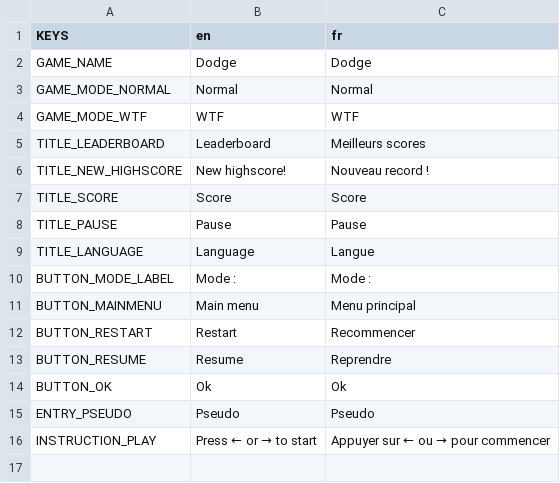
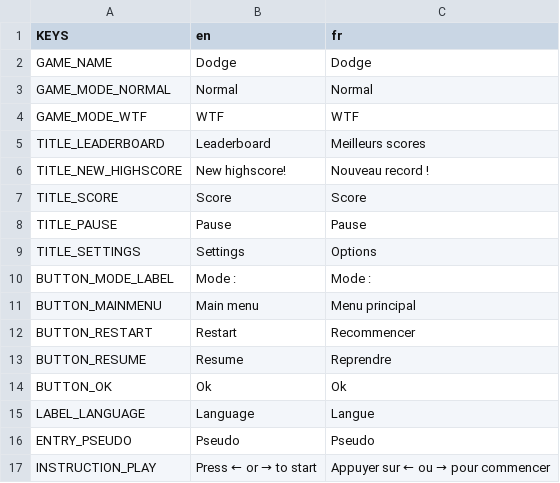
Before and after one commit to deplanty/GameDodge, a CSV file: assets/translations/translations.csv, drawn as a sheet; removed rows and columns are numbered as before the commit, all else as after; the diff names each change by its address in the sheet, - before the commit and + after, or states it on an @@ line.

Commit message:
Add a settings menu

```diff
--- a/assets/translations/translations.csv
+++ b/assets/translations/translations.csv
-row 9: TITLE_LANGUAGE | Language | Langue
+row 9: TITLE_SETTINGS | Settings | Options
+row 15: LABEL_LANGUAGE | Language | Langue
```
Also changed, not shown: 32 other files.
